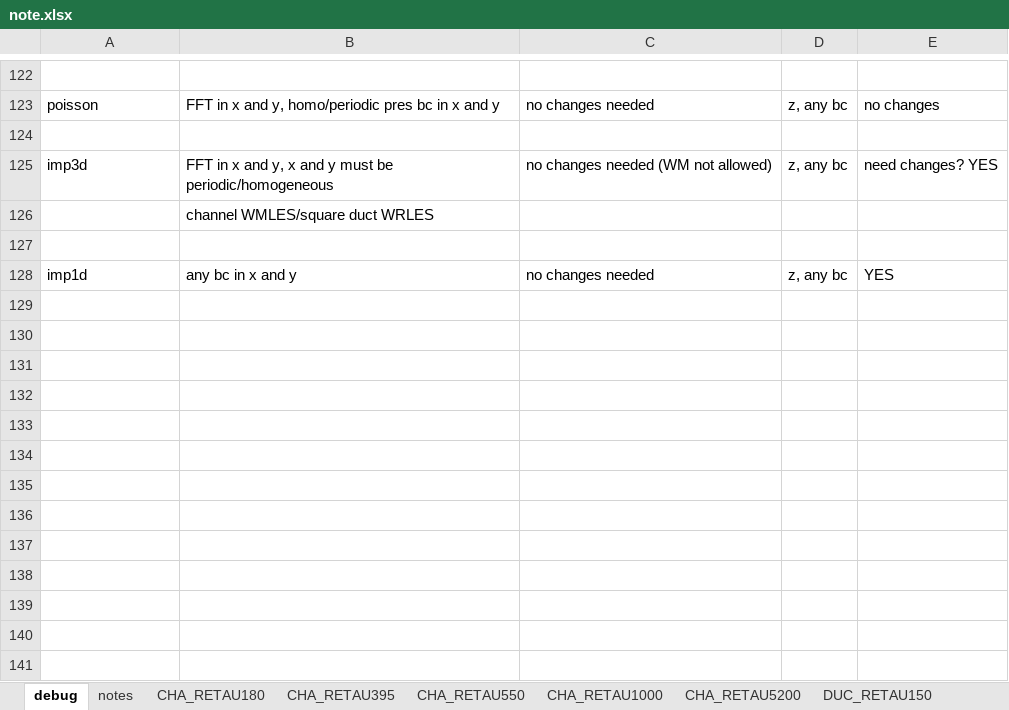
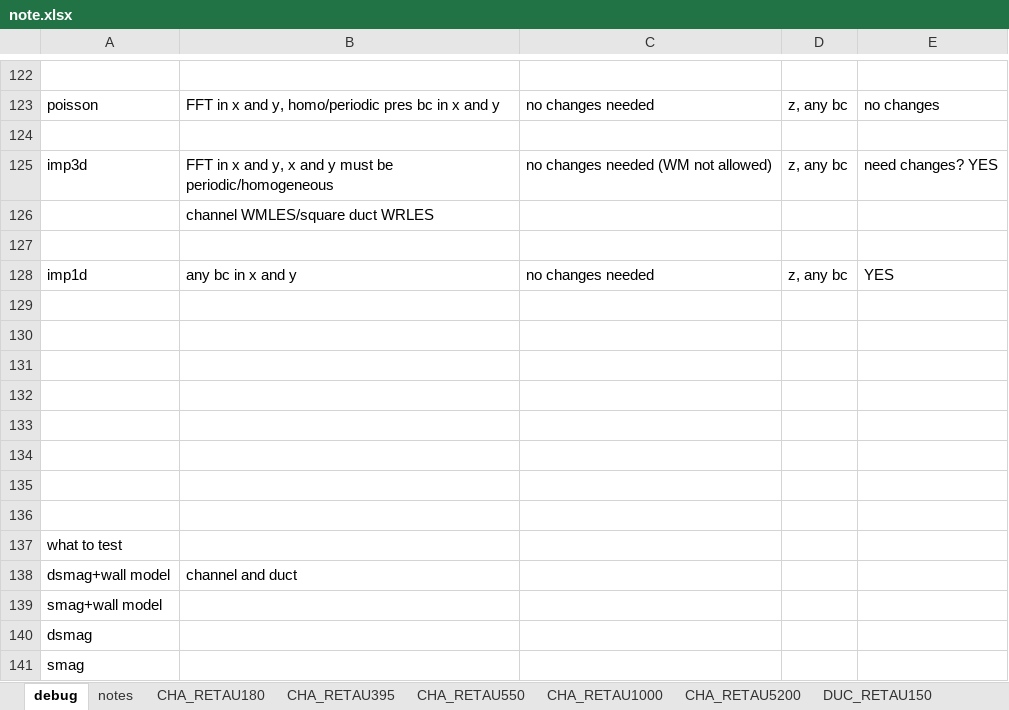
Before and after one commit to federicoVerolini/CaLES, an Excel workbook: docs/note.xlsx, sheet debug, drawn as a sheet; only a part is shown, gaps mark what is left out; values as stored, in another font and other column widths than the file's, no borders; the diff names each change by its address in the sheet, - before the commit and + after, or states it on an @@ line.

```diff
--- a/docs/note.xlsx (sheet debug)
+++ b/docs/note.xlsx (sheet debug)
+row 129: (empty)
+row 130: (empty)
+row 131: (empty)
+row 132: (empty)
+row 133: (empty)
+row 134: (empty)
+row 135: (empty)
+row 136: (empty)
+row 137: what to test
+row 138: dsmag+wall model | channel and duct
+row 139: smag+wall model
+row 140: dsmag
+row 141: smag
```
Also changed, not shown: 1 other file.
